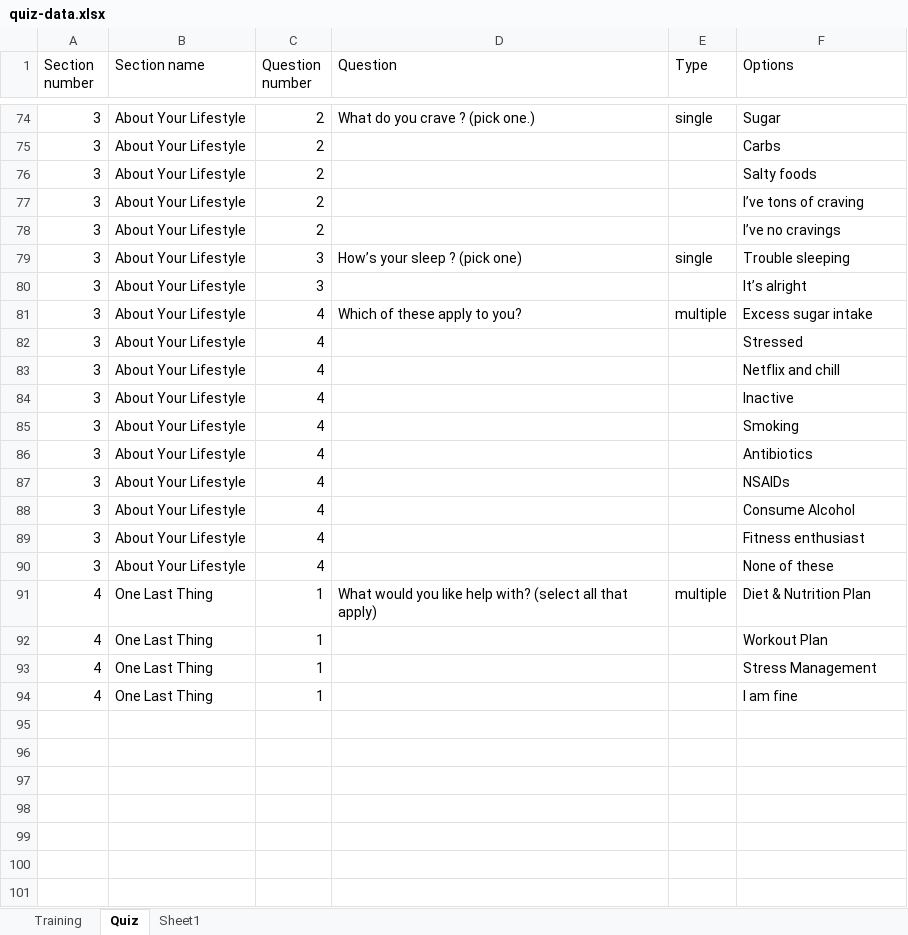
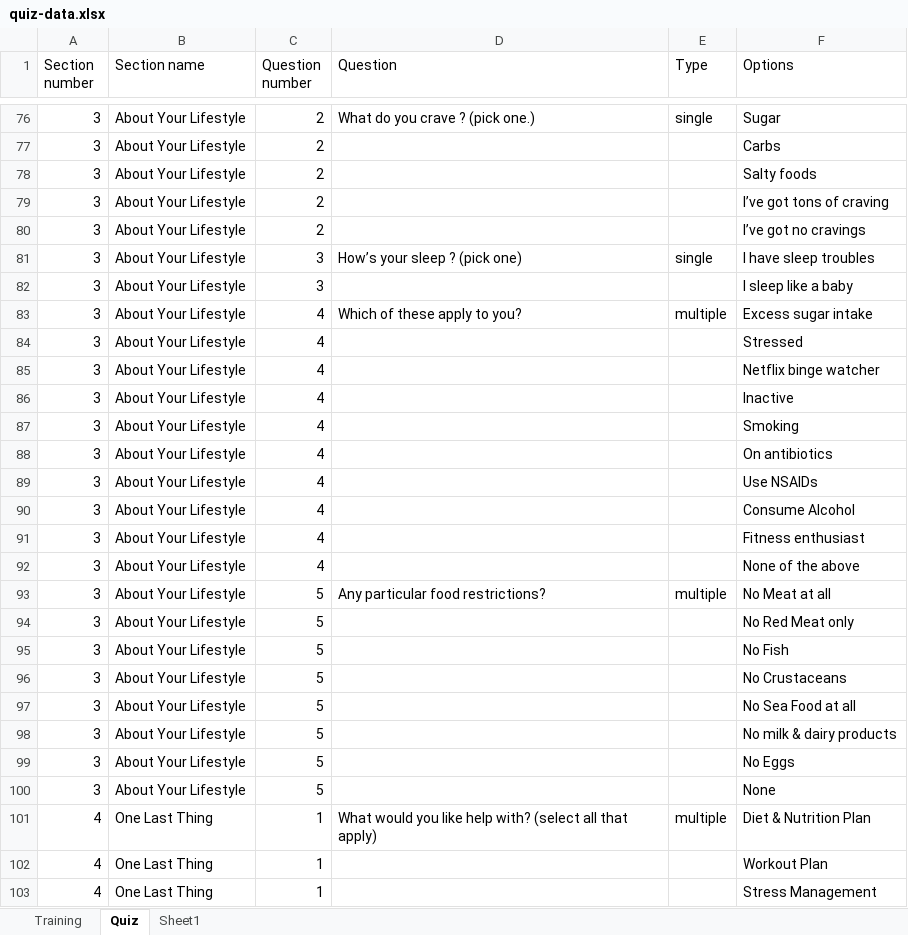
Before and after one commit to ad-kmt/diet_planner_backend, an Excel workbook: data/quiz-data.xlsx, sheet Quiz, drawn as a sheet; only a part is shown, gaps mark what is left out; the shorter side is filled out with more unchanged rows; values as stored, in another font and other column widths than the file's, no borders; addresses are those after the commit; the diff covers the shown part only; the diff names each change by its address in the sheet, - before the commit and + after, or states it on an @@ line.

Commit message:
quiz evaluation new

```diff
--- a/data/quiz-data.xlsx (sheet Quiz)
+++ b/data/quiz-data.xlsx (sheet Quiz)
-F79 (Options): I’ve tons of craving
+F79 (Options): I’ve got tons of craving
-F80 (Options): I’ve no cravings
+F80 (Options): I’ve got no cravings
-F81 (Options): Trouble sleeping
+F81 (Options): I have sleep troubles
-F82 (Options): It’s alright
+F82 (Options): I sleep like a baby
-F85 (Options): Netflix and chill
+F85 (Options): Netflix binge watcher
-F88 (Options): Antibiotics
+F88 (Options): On antibiotics
-F89 (Options): NSAIDs
+F89 (Options): Use NSAIDs
-F92 (Options): None of these
+F92 (Options): None of the above
+row 93: 3 | About Your Lifestyle | 5 | Any particular food restrictions? | multiple | No Meat at all
+row 94: 3 | About Your Lifestyle | 5 |  |  | No Red Meat only
+row 95: 3 | About Your Lifestyle | 5 |  |  | No Fish
+row 96: 3 | About Your Lifestyle | 5 |  |  | No Crustaceans
+row 97: 3 | About Your Lifestyle | 5 |  |  | No Sea Food at all
+row 98: 3 | About Your Lifestyle | 5 |  |  | No milk & dairy products
+row 99: 3 | About Your Lifestyle | 5 |  |  | No Eggs
+row 100: 3 | About Your Lifestyle | 5 |  |  | None
```
Also changed, not shown: 3 added rows, 1 removed row, 2 moved rows, 7 edited cells and cell formats elsewhere in this sheet, sheet Training, 3 other files.
